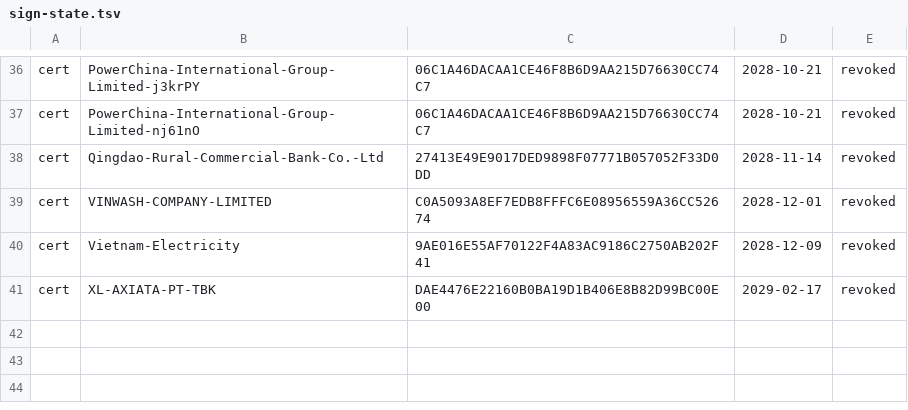
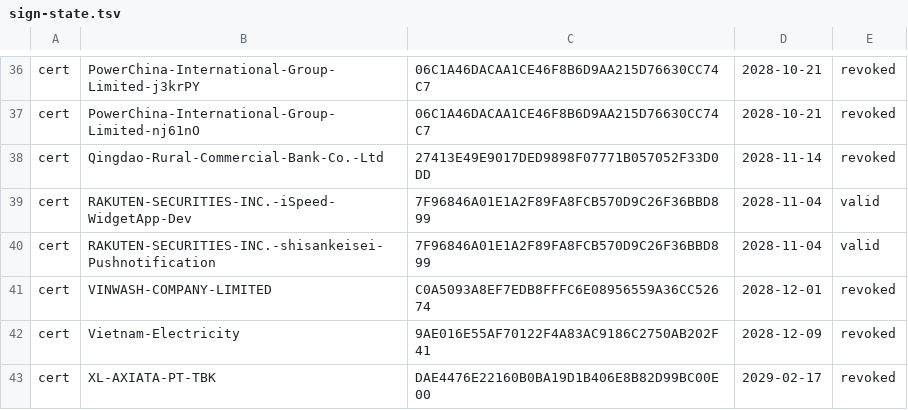
Before and after one commit to FrizzleM/SideInstaller, a TSV file: output/sign-state.tsv, drawn as a sheet; only a part is shown, gaps mark what is left out; the diff names each change by its address in the sheet, - before the commit and + after, or states it on an @@ line.

```diff
--- a/output/sign-state.tsv
+++ b/output/sign-state.tsv
+row 39: cert | RAKUTEN-SECURITIES-INC.-iSpeed-WidgetApp-Dev | 7F96846A01E1A2F89FA8FCB570D9C26F36BBD899 | 2028-11-04 | valid
+row 40: cert | RAKUTEN-SECURITIES-INC.-shisankeisei-Pushnotification | 7F96846A01E1A2F89FA8FCB570D9C26F36BBD899 | 2028-11-04 | valid
```
Also changed, not shown: output/certificate-validity.tsv, 3 other files.
